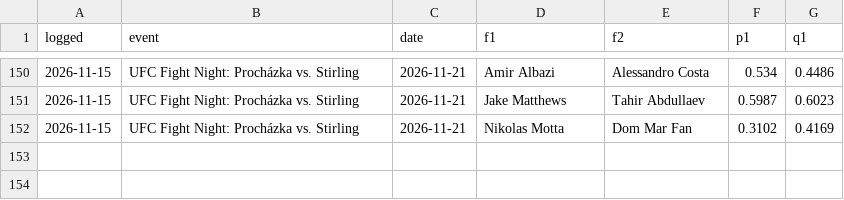
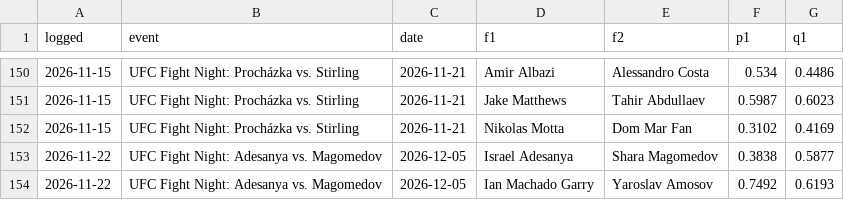
Before and after one commit to CheeseDagg/UFC-ODDS, a CSV file: Github/data/ufc_predictions_blend.csv, drawn as a sheet; only a part is shown, gaps mark what is left out; the diff names each change by its address in the sheet, - before the commit and + after, or states it on an @@ line.

```diff
--- a/Github/data/ufc_predictions_blend.csv
+++ b/Github/data/ufc_predictions_blend.csv
+row 153: 2026-11-22 | UFC Fight Night: Adesanya vs. Magomedov | 2026-12-05 | Israel Adesanya | Shara Magomedov | 0.3838 | 0.5877
+row 154: 2026-11-22 | UFC Fight Night: Adesanya vs. Magomedov | 2026-12-05 | Ian Machado Garry | Yaroslav Amosov | 0.7492 | 0.6193
```
Also changed, not shown: Github/data/ufc_graded.csv, Github/data/ufc_graded_blend.csv, 13 other files.
